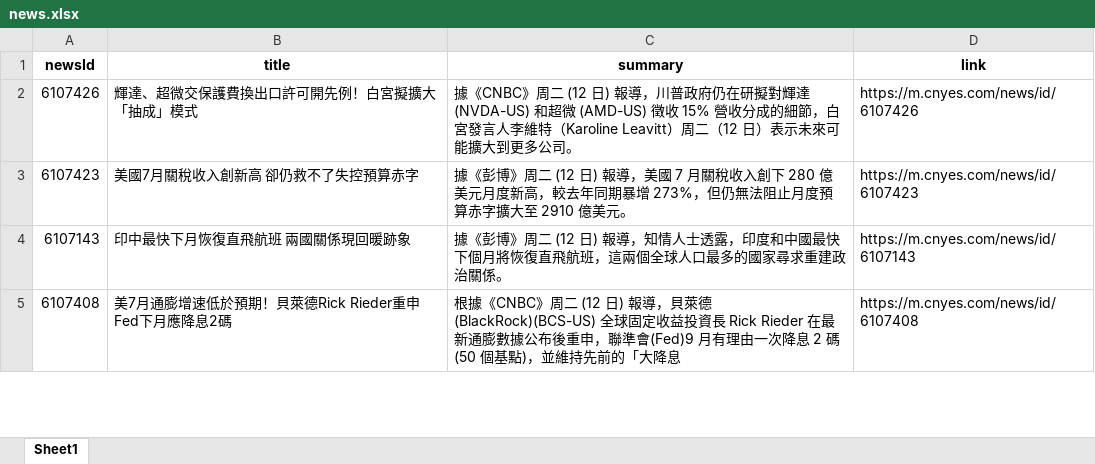
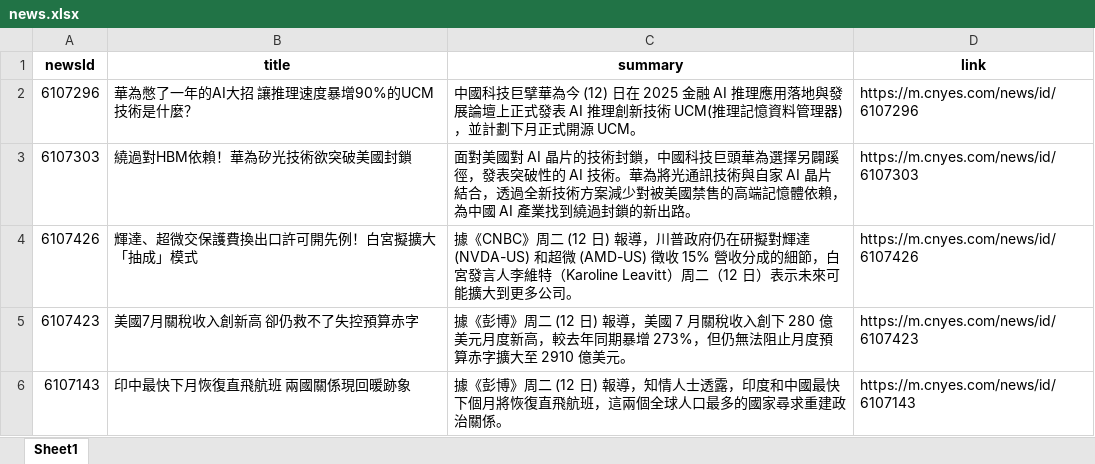
Before and after one commit to Joy0130/Github_Actions, an Excel workbook: news.xlsx, sheet Sheet1, drawn as a sheet; only a part is shown; the shorter side is filled out with more unchanged rows; values as stored, in another font and other column widths than the file's, no borders; the diff names each change by its address in the sheet, - before the commit and + after, or states it on an @@ line.

Commit message:
Update news data

```diff
--- a/news.xlsx (sheet Sheet1)
+++ b/news.xlsx (sheet Sheet1)
+row 2: 6107296 | 華為憋了一年的AI大招 讓推理速度暴增90%的UCM技術是什麼？ | 中國科技巨擘華為今 (12) 日在 2025 金融 AI 推理應用落地與發展論壇上正式發表 AI 推理創新技術 UCM(推理記憶資料管理器)，並計劃下月正式開源 UCM。 | https://m.cnyes.com/news/id/6107296
+row 3: 6107303 | 繞過對HBM依賴！華為矽光技術欲突破美國封鎖 | 面對美國對 AI 晶片的技術封鎖，中國科技巨頭華為選擇另闢蹊徑，發表突破性的 AI 技術。華為將光通訊技術與自家 AI 晶片結合，透過全新技術方案減少對被美國禁售的高端記憶體依賴，為中國 AI 產業找到繞過封鎖的新出路。 | https://m.cnyes.com/news/id/6107303
```
Also changed, not shown: 1 other file.
